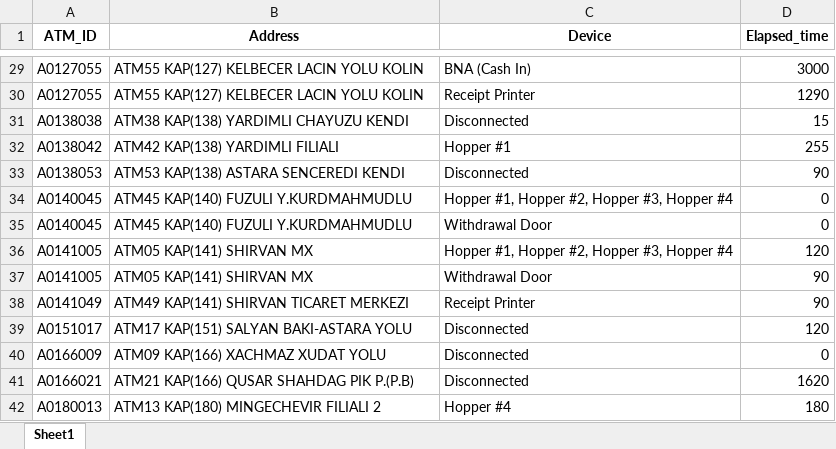
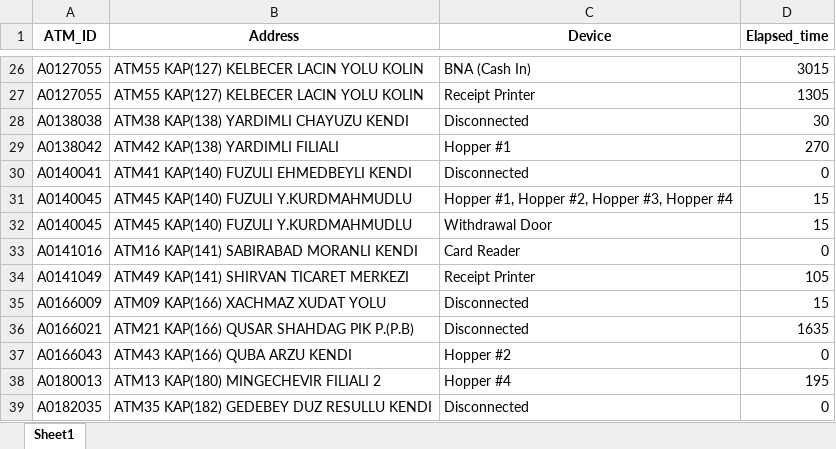
Before and after one commit to kbturgut090/fimi, an Excel workbook: last_down.xlsx, sheet Sheet1, drawn as a sheet; only a part is shown, gaps mark what is left out; values as stored, in another font and other column widths than the file's, no borders; removed rows and columns are numbered as before the commit, all else as after; the diff covers the shown part only; the diff names each change by its address in the sheet, - before the commit and + after, or states it on an @@ line.

```diff
--- a/last_down.xlsx (sheet Sheet1)
+++ b/last_down.xlsx (sheet Sheet1)
-D26 (Elapsed_time): 3000
+D26 (Elapsed_time): 3015
-D27 (Elapsed_time): 1290
+D27 (Elapsed_time): 1305
-D28 (Elapsed_time): 15
+D28 (Elapsed_time): 30
-D29 (Elapsed_time): 255
+D29 (Elapsed_time): 270
-row 33: A0138053 | ATM53 KAP(138) ASTARA SENCEREDI KENDI | Disconnected | 90
+row 30: A0140041 | ATM41 KAP(140) FUZULI EHMEDBEYLI KENDI | Disconnected | 0
-D31:D32 (Elapsed_time): 0
+D31:D32 (Elapsed_time): 15
-row 36: A0141005 | ATM05 KAP(141) SHIRVAN MX | Hopper #1, Hopper #2, Hopper #3, Hopper #4 | 120
-row 37: A0141005 | ATM05 KAP(141) SHIRVAN MX | Withdrawal Door | 90
+row 33: A0141016 | ATM16 KAP(141) SABIRABAD MORANLI KENDI | Card Reader | 0
-D34 (Elapsed_time): 90
+D34 (Elapsed_time): 105
-row 39: A0151017 | ATM17 KAP(151) SALYAN BAKI-ASTARA YOLU | Disconnected | 120
-D35 (Elapsed_time): 0
+D35 (Elapsed_time): 15
-D36 (Elapsed_time): 1620
+D36 (Elapsed_time): 1635
+row 37: A0166043 | ATM43 KAP(166) QUBA ARZU KENDI | Hopper #2 | 0
-D38 (Elapsed_time): 180
+D38 (Elapsed_time): 195
+row 39: A0182035 | ATM35 KAP(182) GEDEBEY DUZ RESULLU KENDI | Disconnected | 0
```
Also changed, not shown: 2 added rows, 5 removed rows and 22 edited cells elsewhere in this sheet.
